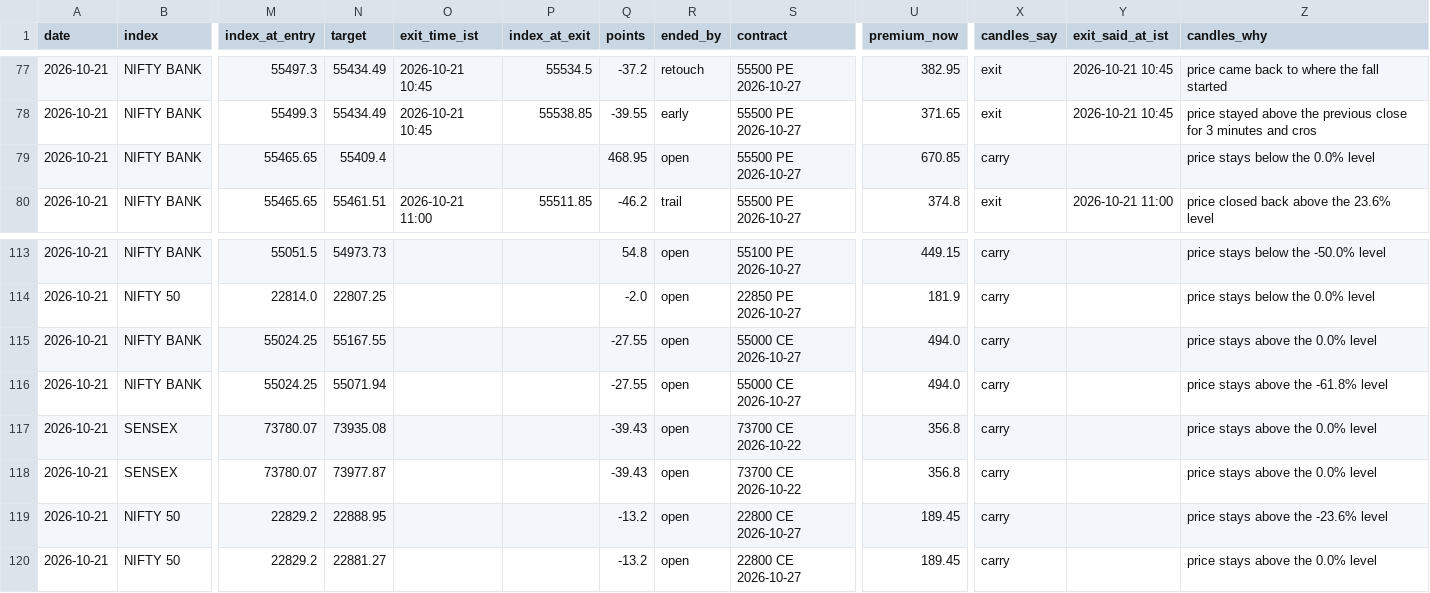
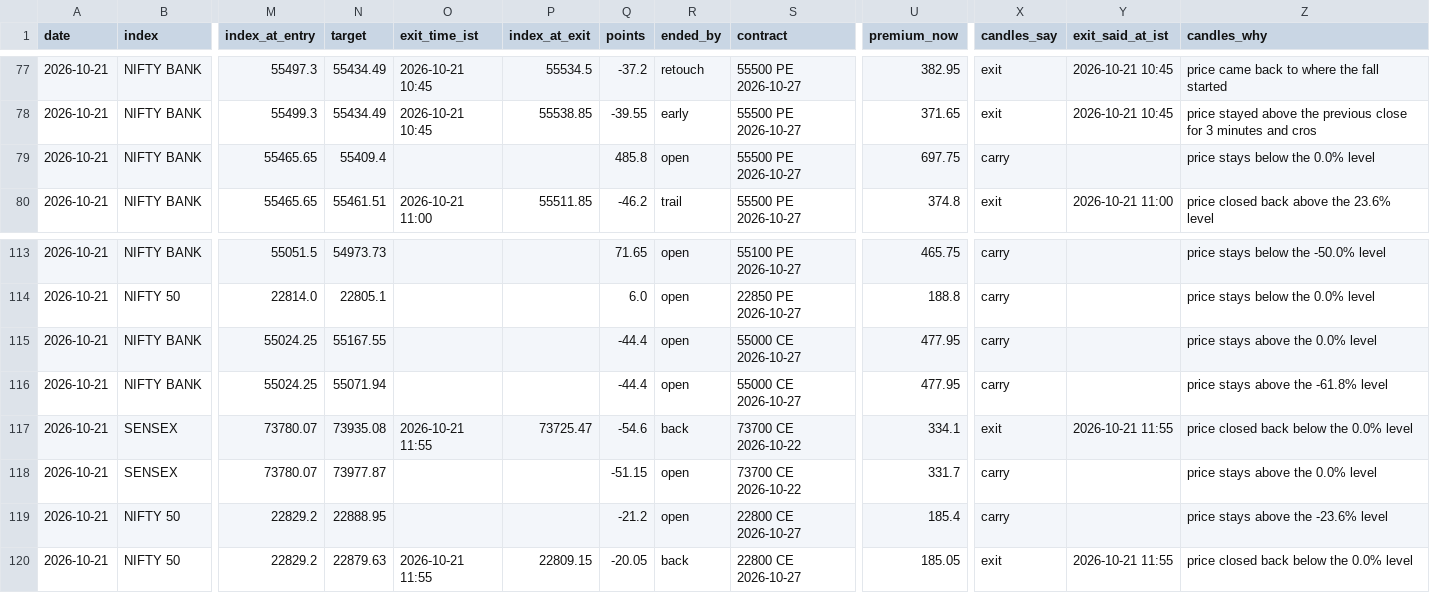
Before and after one commit to AAB-sys/My-Trade, a CSV file: sessions/2026-10-21-calls.csv, drawn as a sheet; only a part is shown, gaps mark what is left out; the diff covers the shown part only; the diff names each change by its address in the sheet, - before the commit and + after, or states it on an @@ line.

```diff
--- a/sessions/2026-10-21-calls.csv
+++ b/sessions/2026-10-21-calls.csv
-Q79 (points): 468.95
+Q79 (points): 485.8
-U79 (premium_now): 670.85
+U79 (premium_now): 697.75
-Q113 (points): 54.8
+Q113 (points): 71.65
-U113 (premium_now): 449.15
+U113 (premium_now): 465.75
-N114 (target): 22807.25
+N114 (target): 22805.1
-Q114 (points): -2.0
+Q114 (points): 6.0
-U114 (premium_now): 181.9
+U114 (premium_now): 188.8
-Q115:Q116 (points): -27.55
+Q115:Q116 (points): -44.4
-U115:U116 (premium_now): 494.0
+U115:U116 (premium_now): 477.95
-O117 (exit_time_ist): (empty)
+O117 (exit_time_ist): 2026-10-21 11:55
-P117 (index_at_exit): (empty)
+P117 (index_at_exit): 73725.47
-Q117 (points): -39.43
+Q117 (points): -54.6
-R117 (ended_by): open
+R117 (ended_by): back
-U117 (premium_now): 356.8
+U117 (premium_now): 334.1
-X117 (candles_say): carry
+X117 (candles_say): exit
-Y117 (exit_said_at_ist): (empty)
+Y117 (exit_said_at_ist): 2026-10-21 11:55
-Z117 (candles_why): price stays above the 0.0% level
+Z117 (candles_why): price closed back below the 0.0% level
-Q118 (points): -39.43
+Q118 (points): -51.15
-U118 (premium_now): 356.8
+U118 (premium_now): 331.7
-Q119 (points): -13.2
+Q119 (points): -21.2
-U119 (premium_now): 189.45
+U119 (premium_now): 185.4
-N120 (target): 22881.27
+N120 (target): 22879.63
-O120 (exit_time_ist): (empty)
+O120 (exit_time_ist): 2026-10-21 11:55
-P120 (index_at_exit): (empty)
+P120 (index_at_exit): 22809.15
-Q120 (points): -13.2
+Q120 (points): -20.05
-R120 (ended_by): open
+R120 (ended_by): back
-U120 (premium_now): 189.45
+U120 (premium_now): 185.05
-X120 (candles_say): carry
+X120 (candles_say): exit
-Y120 (exit_said_at_ist): (empty)
+Y120 (exit_said_at_ist): 2026-10-21 11:55
-Z120 (candles_why): price stays above the 0.0% level
+Z120 (candles_why): price closed back below the 0.0% level
```
Also changed, not shown: 43 edited cells elsewhere in this file.
